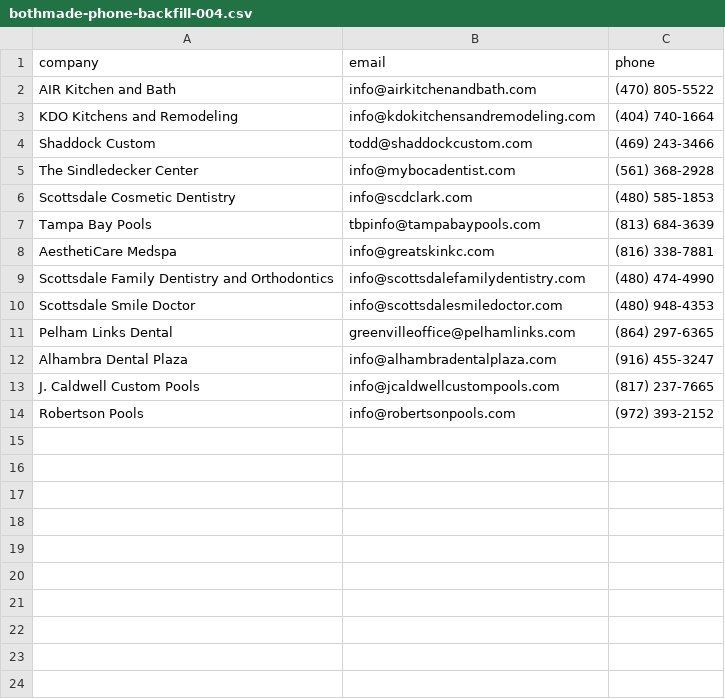
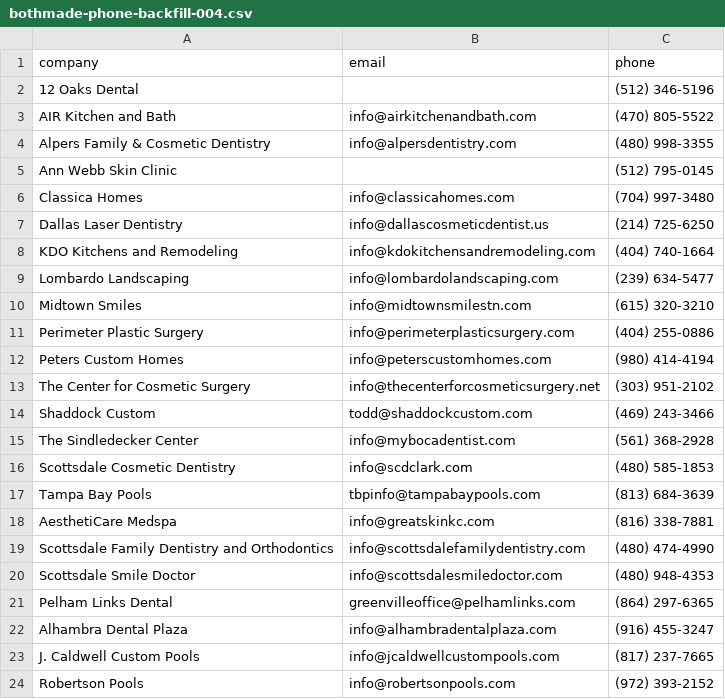
Before and after one commit to halalchristiano/bothmade, a CSV file: output/leads/bothmade-phone-backfill-004.csv, drawn as a sheet; the diff names each change by its address in the sheet, - before the commit and + after, or states it on an @@ line.

```diff
--- a/output/leads/bothmade-phone-backfill-004.csv
+++ b/output/leads/bothmade-phone-backfill-004.csv
+row 2: 12 Oaks Dental |  | (512) 346-5196
+row 4: Alpers Family & Cosmetic Dentistry | info@alpersdentistry.com | (480) 998-3355
+row 5: Ann Webb Skin Clinic |  | (512) 795-0145
+row 6: Classica Homes | info@classicahomes.com | (704) 997-3480
+row 7: Dallas Laser Dentistry | info@dallascosmeticdentist.us | (214) 725-6250
+row 9: Lombardo Landscaping | info@lombardolandscaping.com | (239) 634-5477
+row 10: Midtown Smiles | info@midtownsmilestn.com | (615) 320-3210
+row 11: Perimeter Plastic Surgery | info@perimeterplasticsurgery.com | (404) 255-0886
+row 12: Peters Custom Homes | info@peterscustomhomes.com | (980) 414-4194
+row 13: The Center for Cosmetic Surgery | info@thecenterforcosmeticsurgery.net | (303) 951-2102
```
Also changed, not shown: output/leads/bothmade-phone-backfill-ALL.csv, output/leads/phones-004.tsv.
